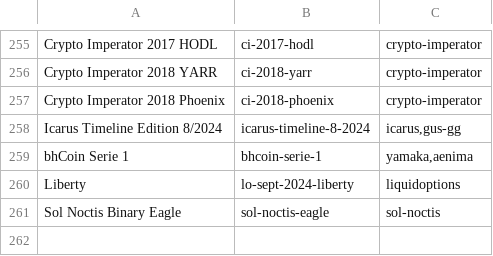
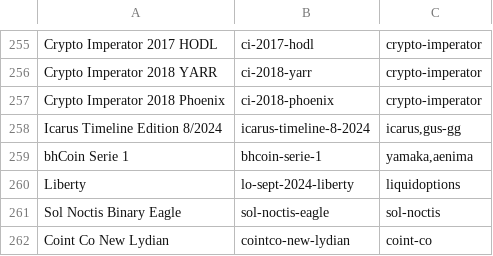
Before and after one commit to RaghavSood/collectibles, a CSV file: storage/sqlite/migrations/seeds/series.csv, drawn as a sheet; only a part is shown, gaps mark what is left out; the diff names each change by its address in the sheet, - before the commit and + after, or states it on an @@ line.

Commit message:
seeds: cointco new lydian

```diff
--- a/storage/sqlite/migrations/seeds/series.csv
+++ b/storage/sqlite/migrations/seeds/series.csv
+row 262: Coint Co New Lydian | cointco-new-lydian | coint-co
```
Also changed, not shown: storage/sqlite/migrations/seeds/creators.csv.
